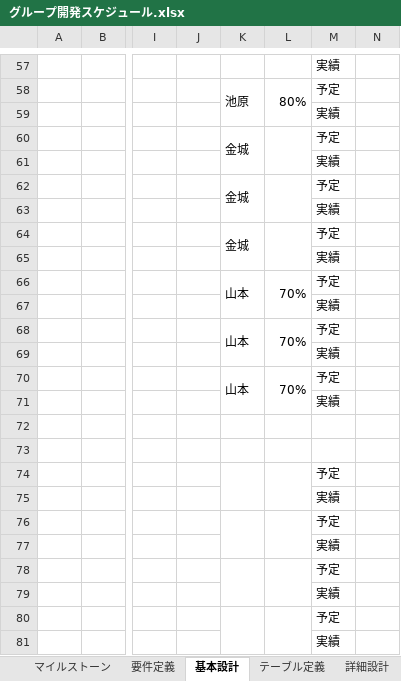
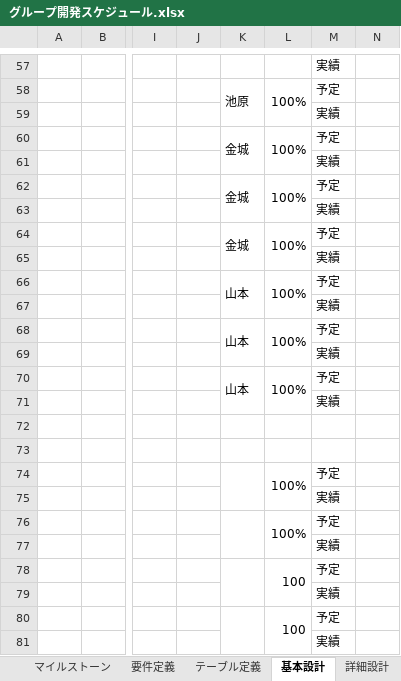
Before and after one commit to ShunjiYamamoto/groupA, an Excel workbook: グループ開発スケジュール.xlsx, sheet 基本設計, drawn as a sheet; only a part is shown, gaps mark what is left out; values as stored, in another font and other column widths than the file's, no cell formats; charts and pictures not drawn; the diff covers the shown part only; the diff names each change by its address in the sheet, - before the commit and + after, or states it on an @@ line.

```diff
--- a/グループ開発スケジュール.xlsx (sheet 基本設計)
+++ b/グループ開発スケジュール.xlsx (sheet 基本設計)
@@ sheet tab order changed: マイルストーン | 要件定義 | テーブル定義 | 基本設計 | 詳細設計 @@
-L58: 80%
+L58: 100%
-L60: (empty)
+L60: 100%
-L62: (empty)
+L62: 100%
-L64: (empty)
+L64: 100%
-L66: 70%
+L66: 100%
-L68: 70%
+L68: 100%
-L70: 70%
+L70: 100%
-L74: (empty)
+L74: 100%
-L76: (empty)
+L76: 100%
-L78: (empty)
+L78: 100
-L80: (empty)
+L80: 100
```
Also changed, not shown: 13 edited cells elsewhere in this sheet, sheet プログラミング, sheet 詳細設計, sheet テーブル定義, cell formats, charts or pictures.
